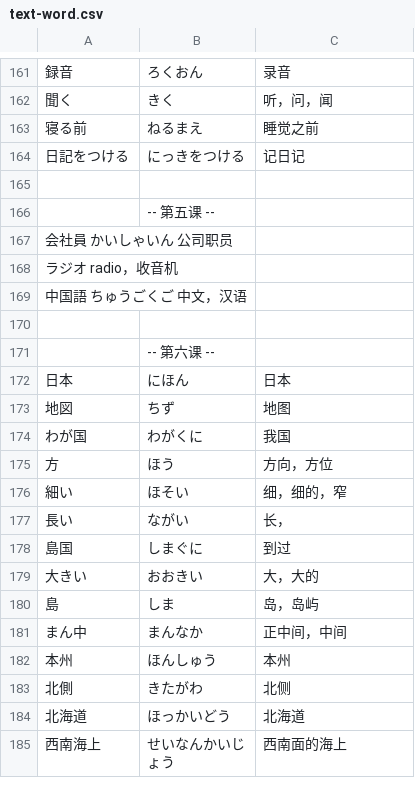
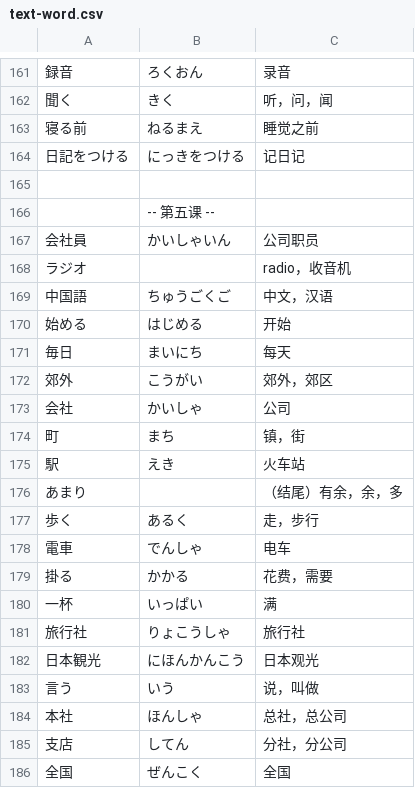
Before and after one commit to silverHugh/silverhugh.github.io, a CSV file: assets/csv/jp/text-word.csv, drawn as a sheet; only a part is shown, gaps mark what is left out; the shorter side is filled out with more unchanged rows; the diff covers the shown part only.

```diff
--- a/assets/csv/jp/text-word.csv
+++ b/assets/csv/jp/text-word.csv
@@ -166,4 +166,21 @@
 ,-- 第五课 --,
-会社員　かいしゃいん　公司职员
-ラジオ　　radio，收音机
-中国語　ちゅうごくご　中文，汉语
+会社員,かいしゃいん,公司职员
+ラジオ,,radio，收音机
+中国語,ちゅうごくご,中文，汉语
+始める,はじめる,开始
+毎日,まいにち,每天
+郊外,こうがい,郊外，郊区
+会社,かいしゃ,公司
+町,まち,镇，街
+駅,えき,火车站
+あまり,,（结尾）有余，余，多
+歩く,あるく,走，步行
+電車,でんしゃ,电车
+掛る,かかる,花费，需要
+一杯,いっぱい,满
+旅行社,りょこうしゃ,旅行社
+日本観光,にほんかんこう,日本观光
+言う,いう,说，叫做
+本社,ほんしゃ,总社，总公司
+支店,してん,分社，分公司
+全国,ぜんこく,全国
```
Also changed, not shown: 31 added rows elsewhere in this file, 8 other files.
